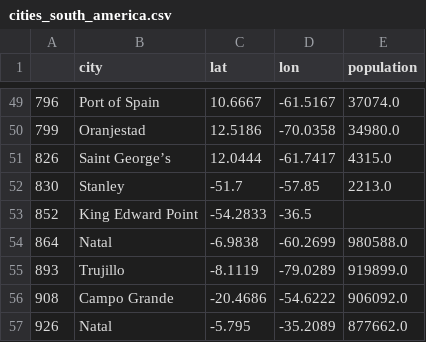
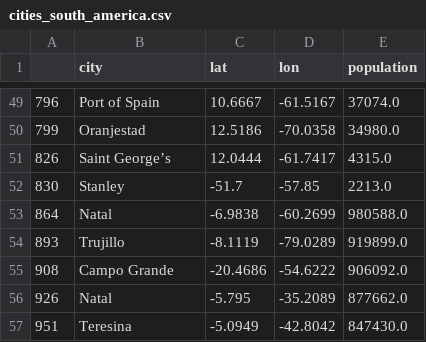
Before and after one commit to vtqveant/tweets-geolocation, a CSV file: src/cities_south_america.csv, drawn as a sheet; only a part is shown, gaps mark what is left out; the shorter side is filled out with more unchanged rows.

```diff
--- a/src/cities_south_america.csv
+++ b/src/cities_south_america.csv
@@ -52,3 +52,2 @@
 830,Stanley,-51.7,-57.85,2213.0
-852,King Edward Point,-54.2833,-36.5,
 864,Natal,-6.9838,-60.2699,980588.0
```
Also changed, not shown: 11 other files.
